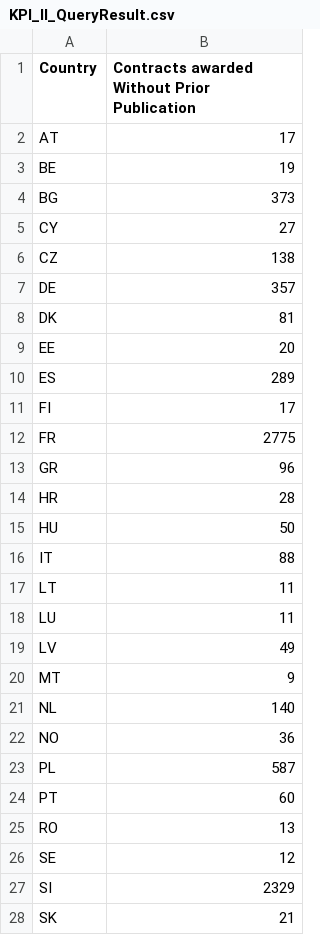
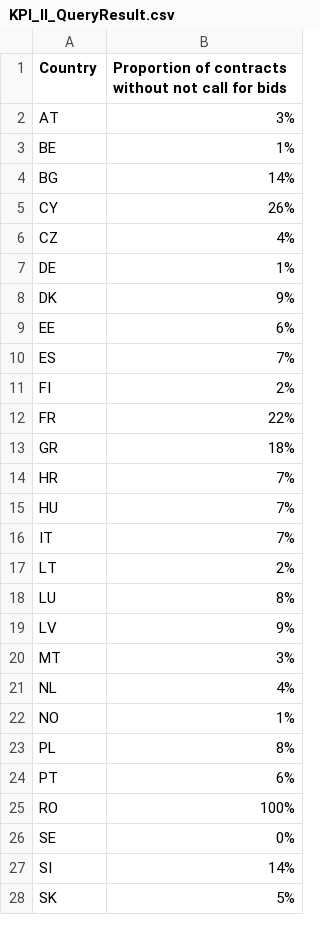
Before and after one commit to eProcurement-everis/ePO, a CSV file: 07_Asciidoc/src/main/asciidoc/images/KPI_II_QueryResult.csv, drawn as a sheet; only a part is shown; the diff covers the shown part only.

```diff
--- a/07_Asciidoc/src/main/asciidoc/images/KPI_II_QueryResult.csv
+++ b/07_Asciidoc/src/main/asciidoc/images/KPI_II_QueryResult.csv
@@ -1,28 +1,28 @@
-Country;Contracts awarded Without Prior Publication
-AT;17
-BE;19
-BG;373
-CY;27
-CZ;138
-DE;357
-DK;81
-EE;20
-ES;289
-FI;17
-FR;2775
-GR;96
-HR;28
-HU;50
-IT;88
-LT;11
-LU;11
-LV;49
-MT;9
-NL;140
-NO;36
-PL;587
-PT;60
-RO;13
-SE;12
-SI;2329
-SK;21
+Country;Proportion of contracts without not call for bids
+AT;3%
+BE;1%
+BG;14%
+CY;26%
+CZ;4%
+DE;1%
+DK;9%
+EE;6%
+ES;7%
+FI;2%
+FR;22%
+GR;18%
+HR;7%
+HU;7%
+IT;7%
+LT;2%
+LU;8%
+LV;9%
+MT;3%
+NL;4%
+NO;1%
+PL;8%
+PT;6%
+RO;100%
+SE;0%
+SI;14%
+SK;5%
```
Also changed, not shown: 1 edited cell elsewhere in this file, 2 other files.
